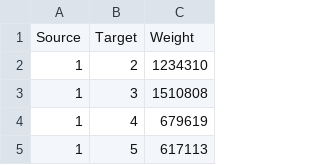
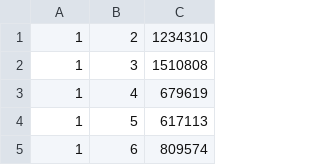
Before and after one commit to cwz3658/CS302, a CSV file: assignment4/airport.csv, drawn as a sheet; only a part is shown; the shorter side is filled out with more unchanged rows.

```diff
--- a/assignment4/airport.csv
+++ b/assignment4/airport.csv
@@ -1,2 +1 @@
-Source,Target,Weight
 1,2,1234310
```
Also changed, not shown: 2 other files.
